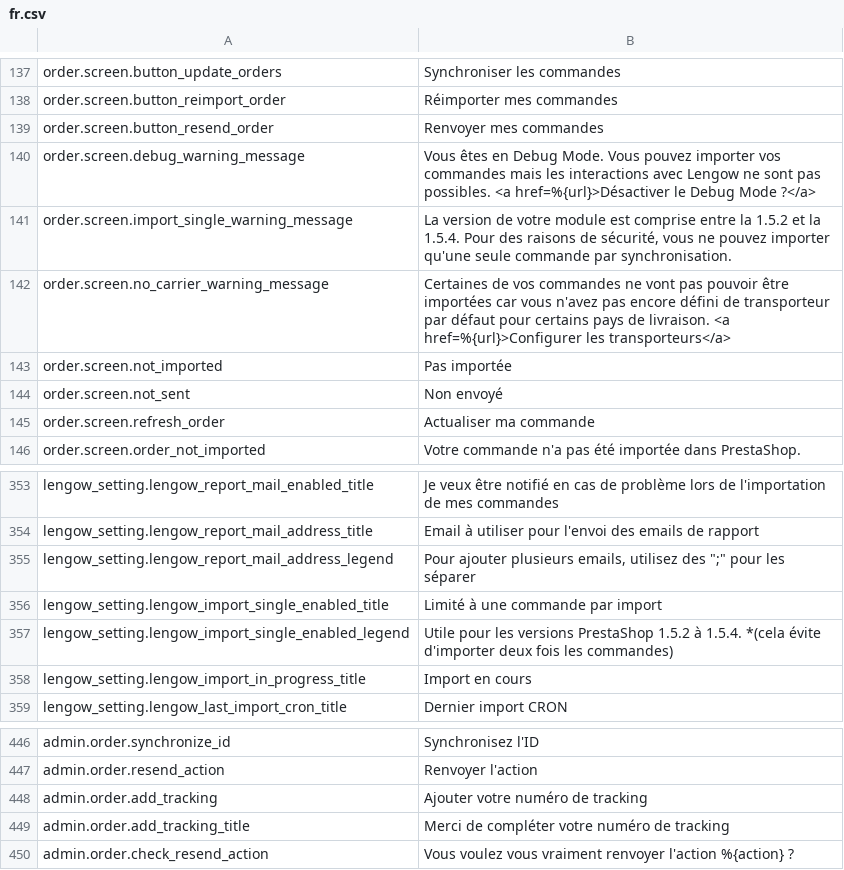
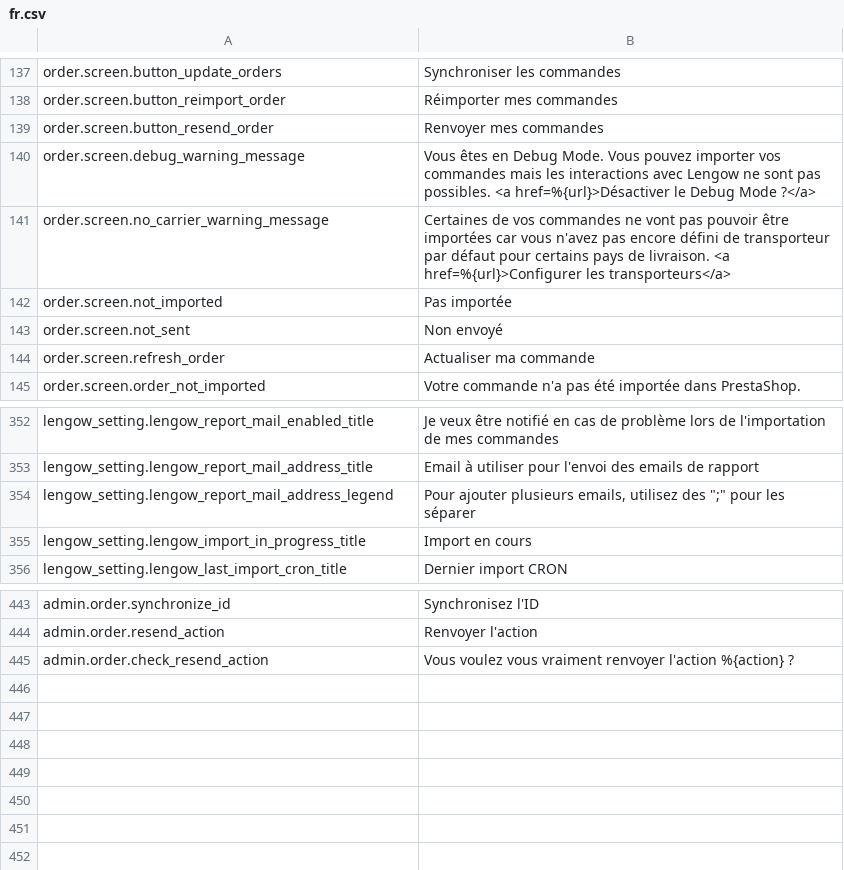
Before and after one commit to lengow/plugin-prestashop, a CSV file: translations/fr.csv, drawn as a sheet; only a part is shown, gaps mark what is left out.

Commit message:
Merged in BUS-368 - Feature: Removal of compatibility with PrestaShop 1.5 (pull request #48)

```diff
--- a/translations/fr.csv
+++ b/translations/fr.csv
@@ -140,3 +140,2 @@ order.screen.button_resend_order|Renvoyer mes commandes
 order.screen.debug_warning_message|Vous êtes en Debug Mode. Vous pouvez importer vos commandes mais les interactions avec Lengow ne sont pas possibles. <a href=%{url}>Désactiver le Debug Mode ?</a>
-order.screen.import_single_warning_message|La version de votre module est comprise entre la 1.5.2 et la 1.5.4. Pour des raisons de sécurité, vous ne pouvez importer qu'une seule commande par synchronisation.
 order.screen.no_carrier_warning_message|Certaines de vos commandes ne vont pas pouvoir être importées car vous n'avez pas encore défini de transporteur par défaut pour certains pays de livraison. <a href=%{url}>Configurer les transporteurs</a>
@@ -355,4 +354,2 @@ lengow_setting.lengow_report_mail_address_title|Email à utiliser pour l'envoi d
 lengow_setting.lengow_report_mail_address_legend|Pour ajouter plusieurs emails, utilisez des ";" pour les séparer
-lengow_setting.lengow_import_single_enabled_title|Limité à une commande par import
-lengow_setting.lengow_import_single_enabled_legend|Utile pour les versions PrestaShop 1.5.2 à 1.5.4. *(cela évite d'importer deux fois les commandes)
 lengow_setting.lengow_import_in_progress_title|Import en cours
@@ -447,4 +444,2 @@ admin.order.synchronize_id|Synchronisez l'ID
 admin.order.resend_action|Renvoyer l'action
-admin.order.add_tracking|Ajouter votre numéro de tracking
-admin.order.add_tracking_title|Merci de compléter votre numéro de tracking
 admin.order.check_resend_action|Vous voulez vous vraiment renvoyer l'action %{action} ?
```
Also changed, not shown: config/checkmd5.csv, translations/en.csv, 23 other files.
